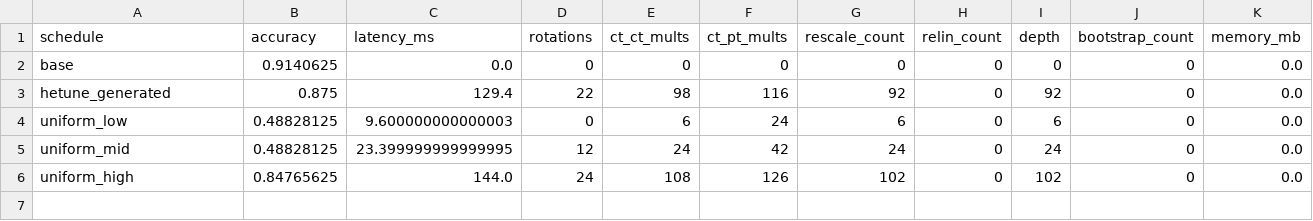
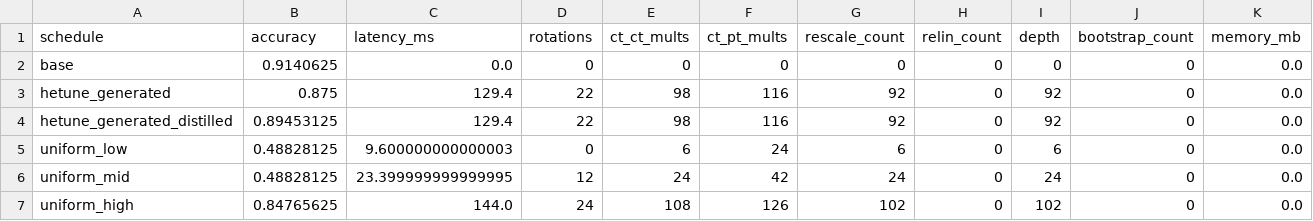
Before and after one commit to ChJ021/he_ideal, a CSV file: outputs/runs/distilbert_sst2_activation_norm/evaluations/metrics.csv, drawn as a sheet.

```diff
--- a/outputs/runs/distilbert_sst2_activation_norm/evaluations/metrics.csv
+++ b/outputs/runs/distilbert_sst2_activation_norm/evaluations/metrics.csv
@@ -3,2 +3,3 @@ base,0.9140625,0.0,0,0,0,0,0,0,0,0.0
 hetune_generated,0.875,129.4,22,98,116,92,0,92,0,0.0
+hetune_generated_distilled,0.89453125,129.4,22,98,116,92,0,92,0,0.0
 uniform_low,0.48828125,9.600000000000003,0,6,24,6,0,6,0,0.0
```
Also changed, not shown: outputs/cost_tables/static_ckks_128/candidate_costs.csv, outputs/runs/distilbert_sst2_activation_norm/schedules/validated_greedy_decisions.csv, 43 other files.
